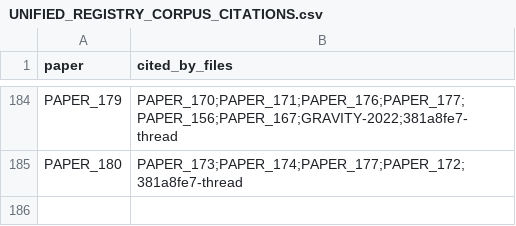
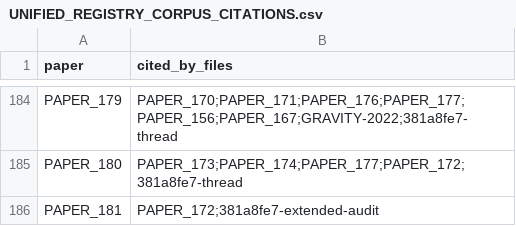
Before and after one commit to Daniel8Murphy0007/Star-Magic-Program, a CSV file: UNIFIED_REGISTRY_CORPUS_CITATIONS.csv, drawn as a sheet; only a part is shown, gaps mark what is left out; the diff names each change by its address in the sheet, - before the commit and + after, or states it on an @@ line.

```diff
--- a/UNIFIED_REGISTRY_CORPUS_CITATIONS.csv
+++ b/UNIFIED_REGISTRY_CORPUS_CITATIONS.csv
+row 186: PAPER_181 | PAPER_172;381a8fe7-extended-audit
```
Also changed, not shown: UNIFIED_REGISTRY.csv, UNIFIED_REGISTRY_GRAPH.csv, 10 other files.
